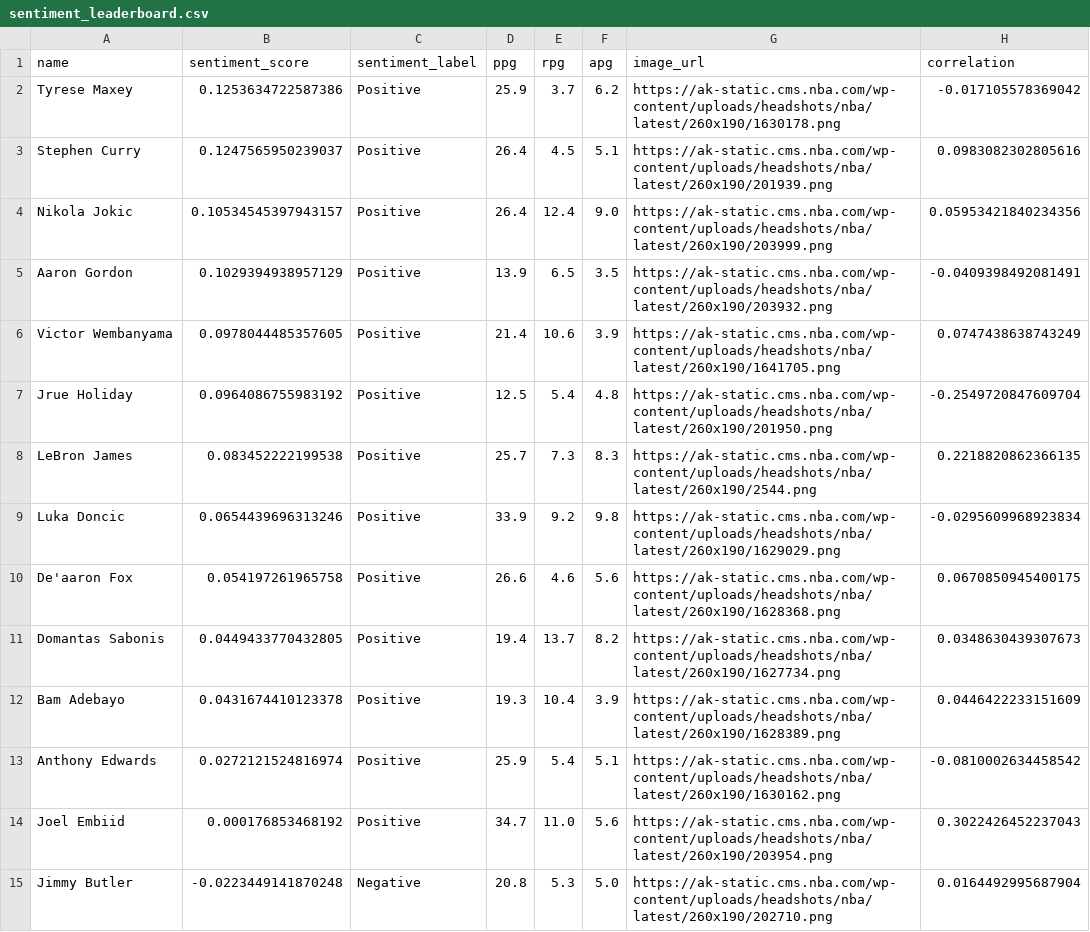
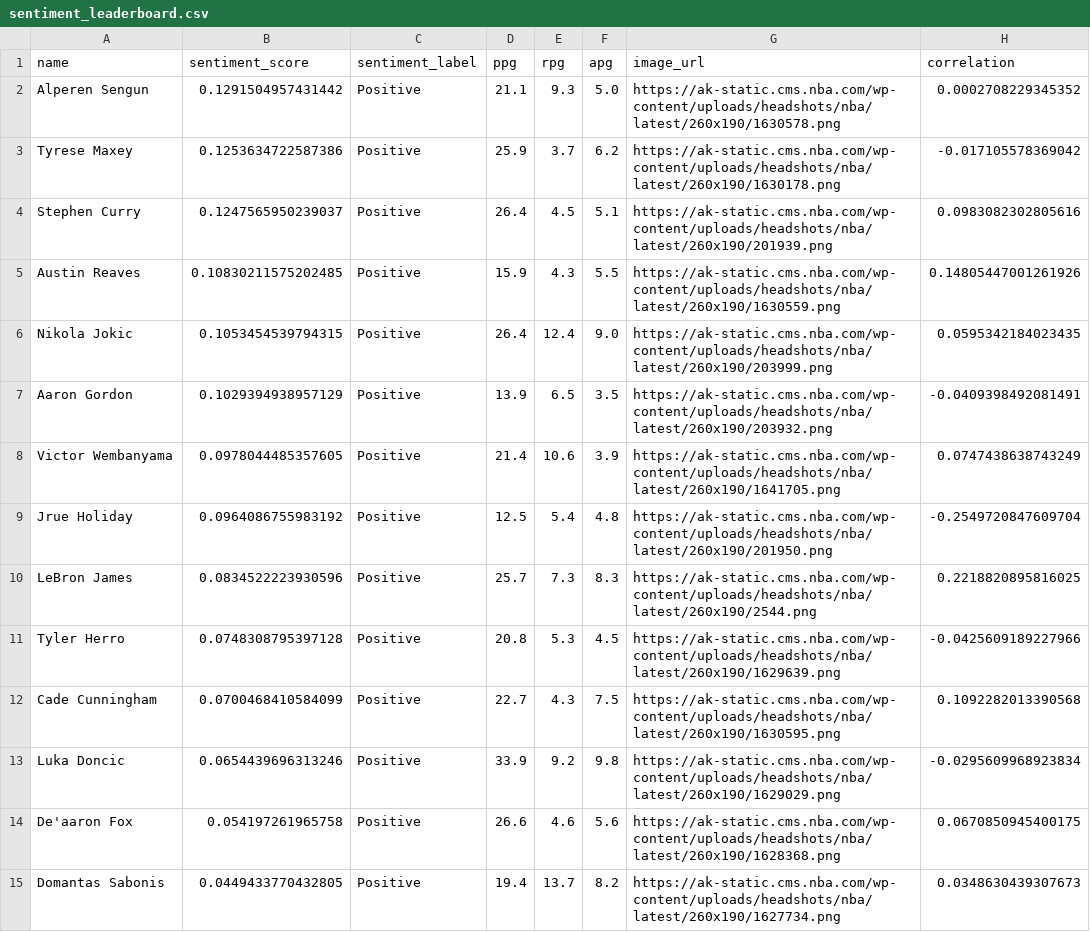
Before and after one commit to emazen/Sentiment-Pulse, a CSV file: static/sentiment_leaderboard.csv, drawn as a sheet; only a part is shown; the shorter side is filled out with more unchanged rows.

```diff
--- a/static/sentiment_leaderboard.csv
+++ b/static/sentiment_leaderboard.csv
@@ -1,5 +1,7 @@
 name,sentiment_score,sentiment_label,ppg,rpg,apg,image_url,correlation
+Alperen Sengun,0.1291504957431442,Positive,21.1,9.3,5.0,https://ak-static.cms.nba.com/wp-content/uploads/headshots/nba/latest/260x190/1630578.png,0.0002708229345352
 Tyrese Maxey,0.1253634722587386,Positive,25.9,3.7,6.2,https://ak-static.cms.nba.com/wp-content/uploads/headshots/nba/latest/260x190/1630178.png,-0.017105578369042
 Stephen Curry,0.1247565950239037,Positive,26.4,4.5,5.1,https://ak-static.cms.nba.com/wp-content/uploads/headshots/nba/latest/260x190/201939.png,0.0983082302805616
-Nikola Jokic,0.10534545397943157,Positive,26.4,12.4,9.0,https://ak-static.cms.nba.com/wp-content/uploads/headshots/nba/latest/260x190/203999.png,0.05953421840234356
+Austin Reaves,0.10830211575202485,Positive,15.9,4.3,5.5,https://ak-static.cms.nba.com/wp-content/uploads/headshots/nba/latest/260x190/1630559.png,0.14805447001261926
+Nikola Jokic,0.1053454539794315,Positive,26.4,12.4,9.0,https://ak-static.cms.nba.com/wp-content/uploads/headshots/nba/latest/260x190/203999.png,0.0595342184023435
 Aaron Gordon,0.1029394938957129,Positive,13.9,6.5,3.5,https://ak-static.cms.nba.com/wp-content/uploads/headshots/nba/latest/260x190/203932.png,-0.0409398492081491
@@ -7,3 +9,5 @@ Victor Wembanyama,0.0978044485357605,Positive,21.4,10.6,3.9,https://ak-static.cm
 Jrue Holiday,0.0964086755983192,Positive,12.5,5.4,4.8,https://ak-static.cms.nba.com/wp-content/uploads/headshots/nba/latest/260x190/201950.png,-0.2549720847609704
-LeBron James,0.083452222199538,Positive,25.7,7.3,8.3,https://ak-static.cms.nba.com/wp-content/uploads/headshots/nba/latest/260x190/2544.png,0.2218820862366135
+LeBron James,0.0834522223930596,Positive,25.7,7.3,8.3,https://ak-static.cms.nba.com/wp-content/uploads/headshots/nba/latest/260x190/2544.png,0.2218820895816025
+Tyler Herro,0.0748308795397128,Positive,20.8,5.3,4.5,https://ak-static.cms.nba.com/wp-content/uploads/headshots/nba/latest/260x190/1629639.png,-0.0425609189227966
+Cade Cunningham,0.0700468410584099,Positive,22.7,4.3,7.5,https://ak-static.cms.nba.com/wp-content/uploads/headshots/nba/latest/260x190/1630595.png,0.1092282013390568
 Luka Doncic,0.0654439696313246,Positive,33.9,9.2,9.8,https://ak-static.cms.nba.com/wp-content/uploads/headshots/nba/latest/260x190/1629029.png,-0.0295609968923834
```
Also changed, not shown: 3 other files.
